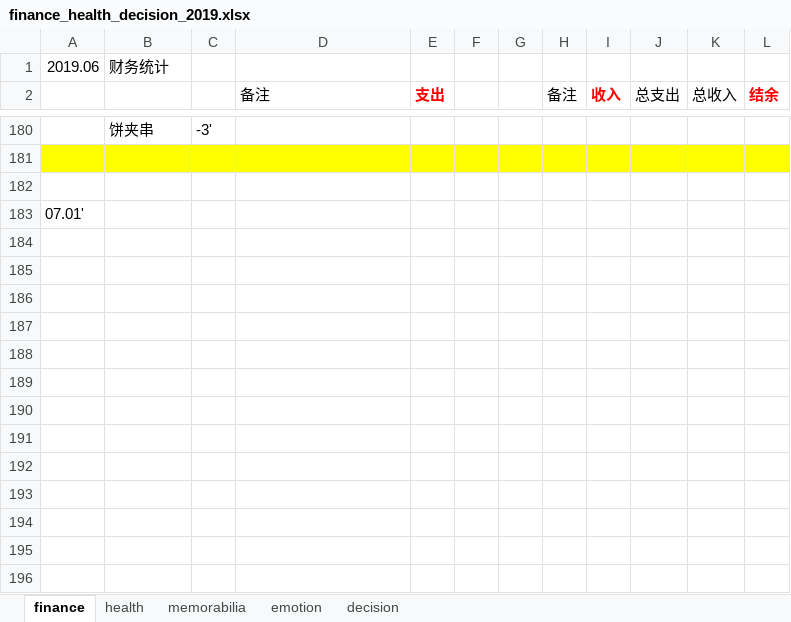
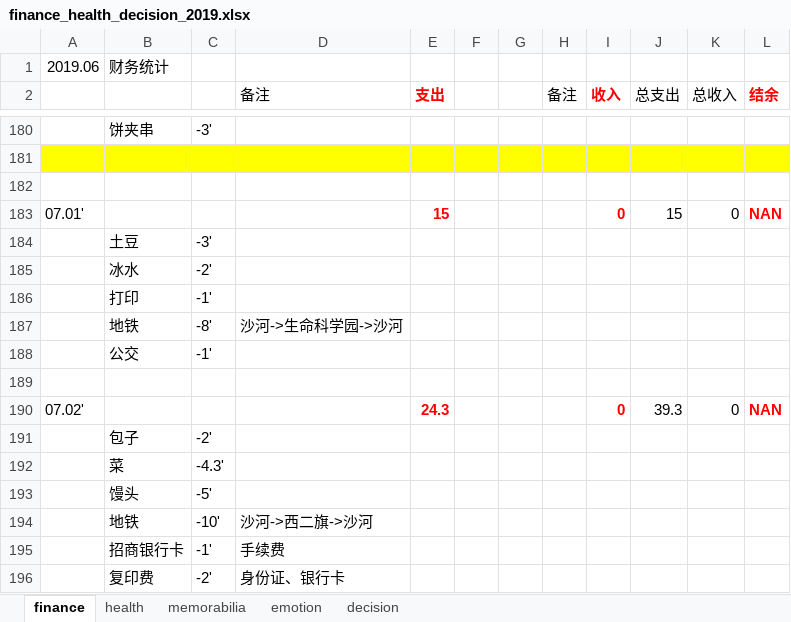
Before and after one commit to ilvcr/planandlife, an Excel workbook: 2019/finance_health_decision_2019.xlsx, sheet finance, drawn as a sheet; only a part is shown, gaps mark what is left out; values as stored, in another font and other column widths than the file's, no borders; addresses are those after the commit; the diff names each change by its address in the sheet, - before the commit and + after, or states it on an @@ line.

```diff
--- a/2019/finance_health_decision_2019.xlsx (sheet finance)
+++ b/2019/finance_health_decision_2019.xlsx (sheet finance)
+row 183: 07.01' |  |  |  | 15 |  |  |  | 0 | 15 | 0 | NAN
+row 184:  | 土豆 | -3'
+row 185:  | 冰水 | -2'
+row 186:  | 打印 | -1'
+row 187:  | 地铁 | -8' | 沙河->生命科学园->沙河
+row 188:  | 公交 | -1'
-A189: 07.01'
+A189: (empty)
+row 190: 07.02' |  |  |  | 24.3 |  |  |  | 0 | 39.3 | 0 | NAN
+row 191:  | 包子 | -2'
+row 192:  | 菜 | -4.3'
+row 193:  | 馒头 | -5'
+row 194:  | 地铁 | -10' | 沙河->西二旗->沙河
+row 195:  | 招商银行卡 | -1' | 手续费
+row 196:  | 复印费 | -2' | 身份证、银行卡
```
Also changed, not shown: sheet health, sheet memorabilia, sheet emotion, 1 other file.
